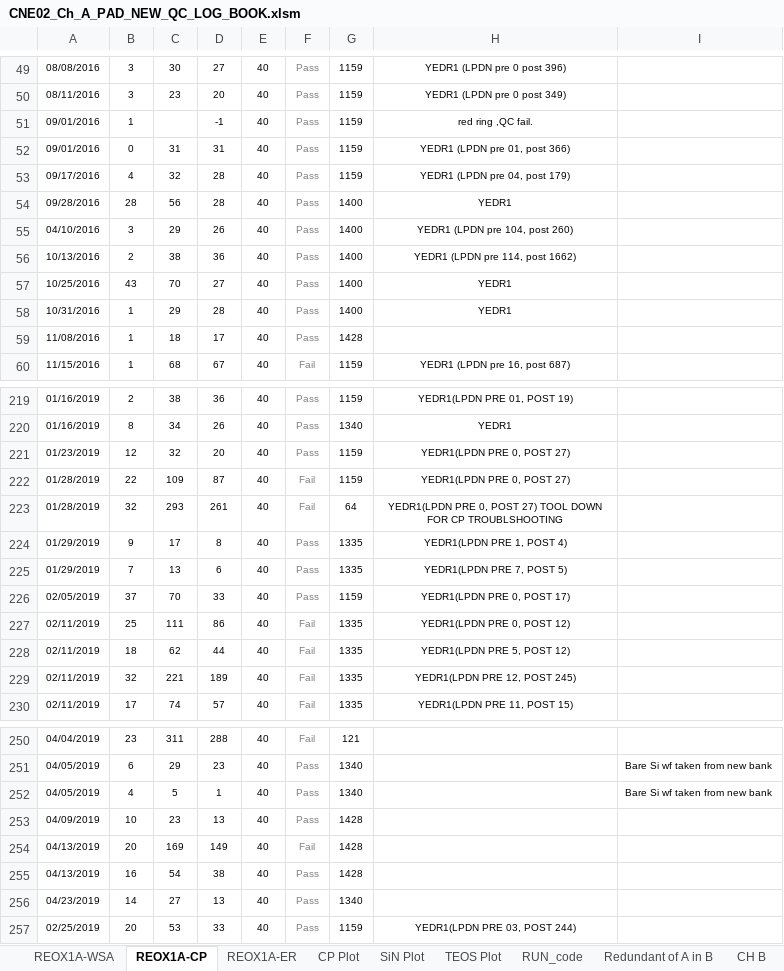
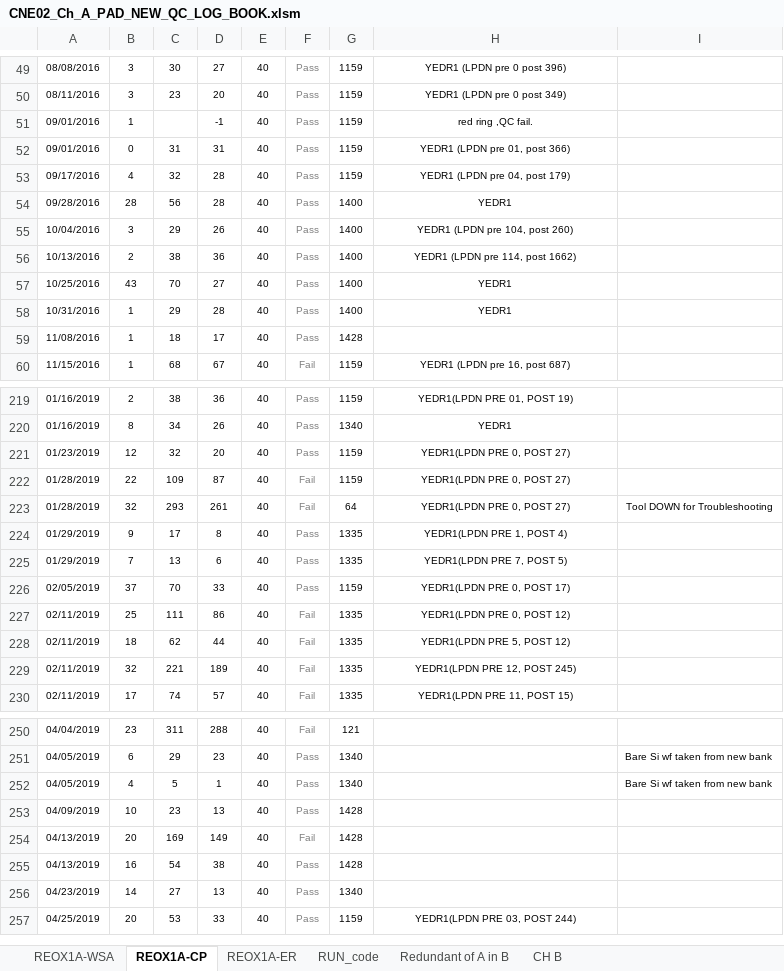
Before and after one commit to abhi3700/AutoPlot, an Excel workbook: macro_enabled_logbooks/CNE02_Ch_A_PAD_NEW_QC_LOG_BOOK/CNE02_Ch_A_PAD_NEW_QC_LOG_BOOK.xlsm, sheet REOX1A-CP, drawn as a sheet; only a part is shown, gaps mark what is left out; values as stored, in another font and other column widths than the file's, no borders; conditional formats not drawn; the diff names each change by its address in the sheet, - before the commit and + after, or states it on an @@ line.

```diff
--- a/macro_enabled_logbooks/CNE02_Ch_A_PAD_NEW_QC_LOG_BOOK/CNE02_Ch_A_PAD_NEW_QC_LOG_BOOK.xlsm (sheet REOX1A-CP)
+++ b/macro_enabled_logbooks/CNE02_Ch_A_PAD_NEW_QC_LOG_BOOK/CNE02_Ch_A_PAD_NEW_QC_LOG_BOOK.xlsm (sheet REOX1A-CP)
@@ sheet tab hidden: CP Plot @@
@@ sheet tab hidden: SiN Plot @@
@@ sheet tab hidden: TEOS Plot @@
-A55: 04/10/2016
+A55: 10/04/2016
-H223: YEDR1(LPDN PRE 0, POST 27) TOOL DOWN FOR CP TROUBLSHOOTING
+H223: YEDR1(LPDN PRE 0, POST 27)
-I223: (empty)
+I223: Tool DOWN for Troubleshooting
-A257: 02/25/2019
+A257: 04/25/2019
```
Also changed, not shown: sheet REOX1A-ER, sheet CH B, charts or pictures, 1 other file.
